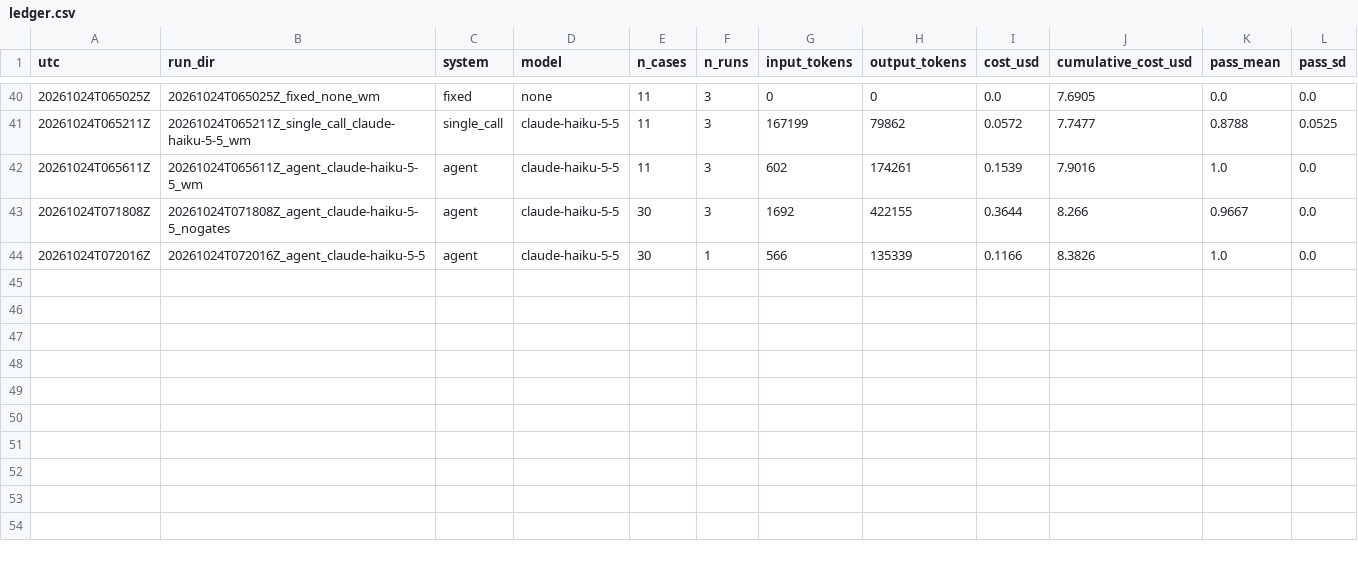
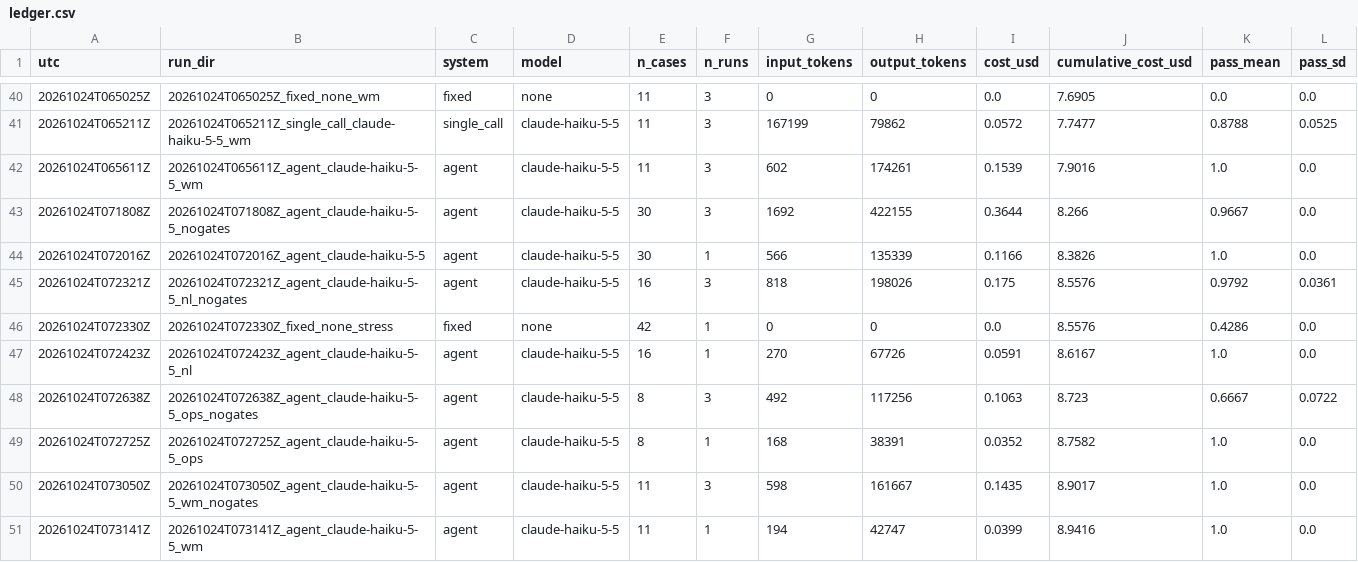
Before and after one commit to hanwei918/cs621-meal-agent, a CSV file: runs/ledger.csv, drawn as a sheet; only a part is shown, gaps mark what is left out.

```diff
--- a/runs/ledger.csv
+++ b/runs/ledger.csv
@@ -44 +44,8 @@ utc,run_dir,system,model,n_cases,n_runs,input_tokens,output_tokens,cost_usd,cumu
 20261024T072016Z,20261024T072016Z_agent_claude-haiku-5-5,agent,claude-haiku-5-5,30,1,566,135339,0.1166,8.3826,1.0,0.0
+20261024T072321Z,20261024T072321Z_agent_claude-haiku-5-5_nl_nogates,agent,claude-haiku-5-5,16,3,818,198026,0.175,8.5576,0.9792,0.0361
+20261024T072330Z,20261024T072330Z_fixed_none_stress,fixed,none,42,1,0,0,0.0,8.5576,0.4286,0.0
+20261024T072423Z,20261024T072423Z_agent_claude-haiku-5-5_nl,agent,claude-haiku-5-5,16,1,270,67726,0.0591,8.6167,1.0,0.0
+20261024T072638Z,20261024T072638Z_agent_claude-haiku-5-5_ops_nogates,agent,claude-haiku-5-5,8,3,492,117256,0.1063,8.723,0.6667,0.0722
+20261024T072725Z,20261024T072725Z_agent_claude-haiku-5-5_ops,agent,claude-haiku-5-5,8,1,168,38391,0.0352,8.7582,1.0,0.0
+20261024T073050Z,20261024T073050Z_agent_claude-haiku-5-5_wm_nogates,agent,claude-haiku-5-5,11,3,598,161667,0.1435,8.9017,1.0,0.0
+20261024T073141Z,20261024T073141Z_agent_claude-haiku-5-5_wm,agent,claude-haiku-5-5,11,1,194,42747,0.0399,8.9416,1.0,0.0
```
Also changed, not shown: 17 other files.
